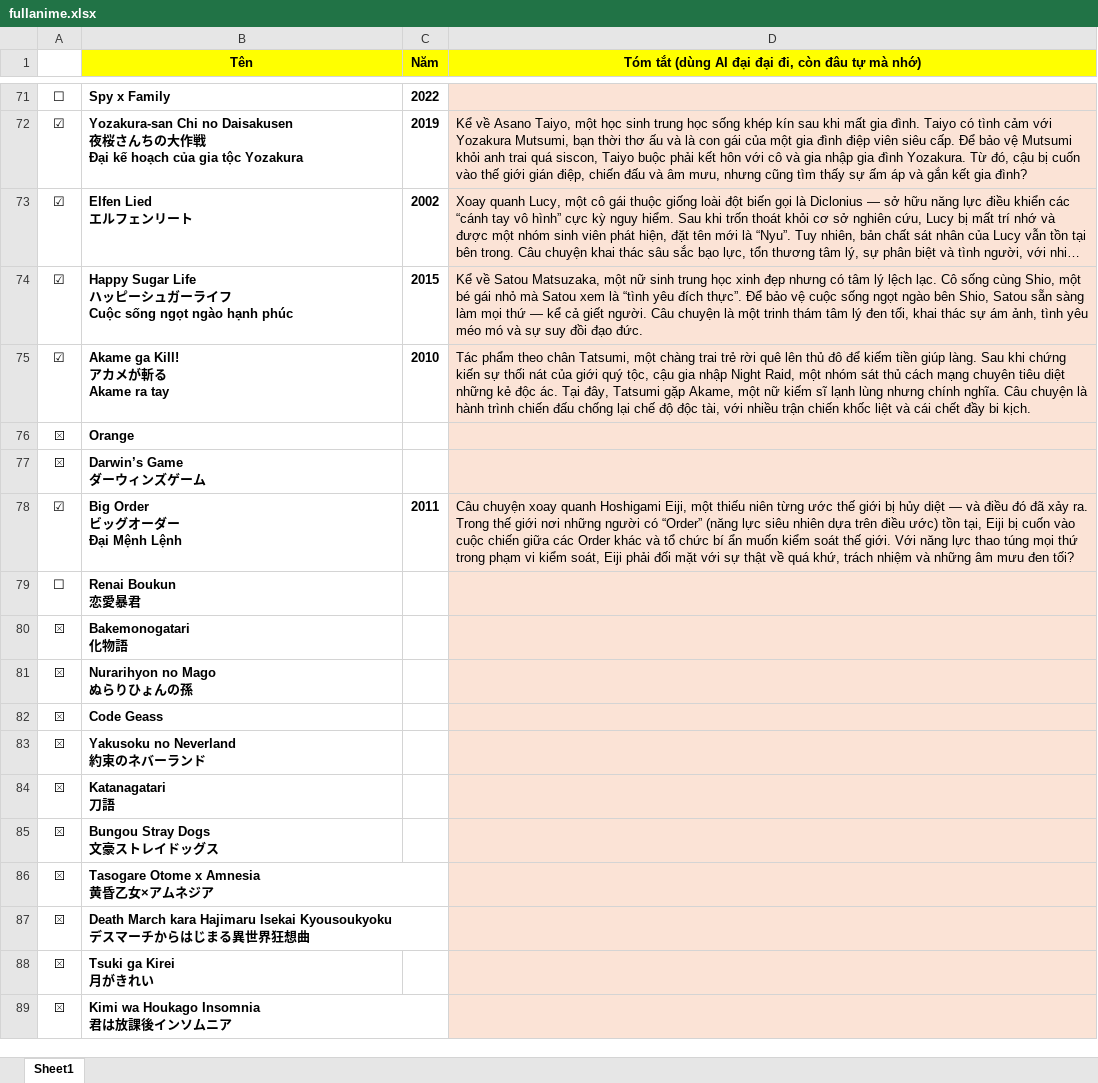
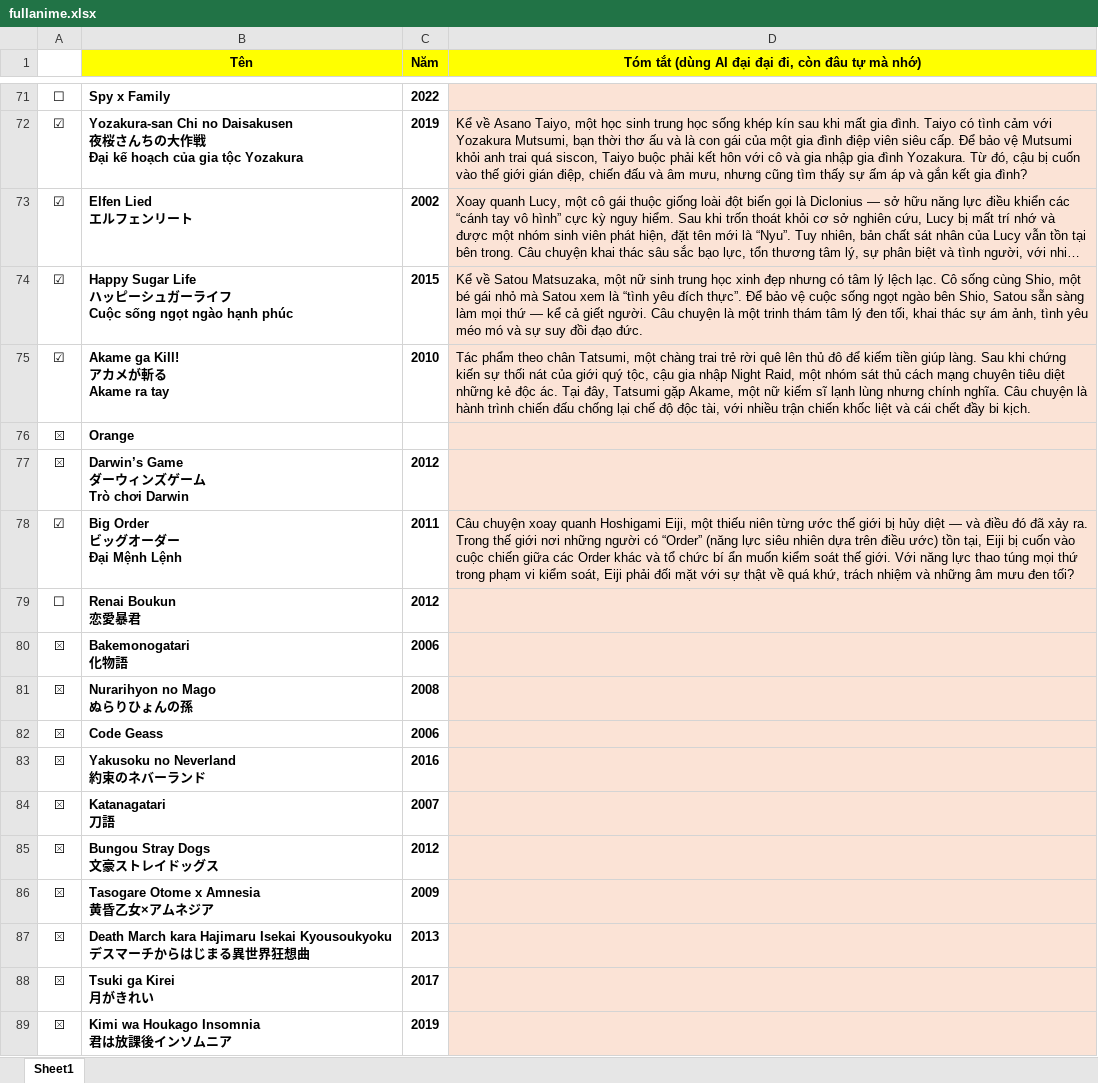
Before and after one commit to VanHoang110802/linh_tinh, an Excel workbook: fullanime.xlsx, sheet Sheet1, drawn as a sheet; only a part is shown, gaps mark what is left out; long unchanged cells end in …; values as stored, in another font and other column widths than the file's, no borders; charts and pictures and conditional formats not drawn; removed rows and columns are numbered as before the commit, all else as after; ↵ is a line break in a cell; the diff covers the shown part only; the diff names each change by its address in the sheet, - before the commit and + after, or states it on an @@ line.

Commit message:
Add files via upload

```diff
--- a/fullanime.xlsx (sheet Sheet1)
+++ b/fullanime.xlsx (sheet Sheet1)
-row 77: ⮽ | Darwin’s Game ↵ ダーウィンズゲーム
+row 77: ⮽ | Darwin’s Game ↵ ダーウィンズゲーム ↵ Trò chơi Darwin | 2012
-C79 (Năm): (empty)
+C79 (Năm): 2012
-C80 (Năm): (empty)
+C80 (Năm): 2006
-C81 (Năm): (empty)
+C81 (Năm): 2008
-C82 (Năm): (empty)
+C82 (Năm): 2006
-C83 (Năm): (empty)
+C83 (Năm): 2016
-C84 (Năm): (empty)
+C84 (Năm): 2007
-C85 (Năm): (empty)
+C85 (Năm): 2012
-C86 (Năm): (empty)
+C86 (Năm): 2009
-C87 (Năm): (empty)
+C87 (Năm): 2013
-C88 (Năm): (empty)
+C88 (Năm): 2017
-C89 (Năm): (empty)
+C89 (Năm): 2019
```
Also changed, not shown: 2 added rows, 5 removed rows and 52 edited cells elsewhere in this sheet, charts or pictures.
